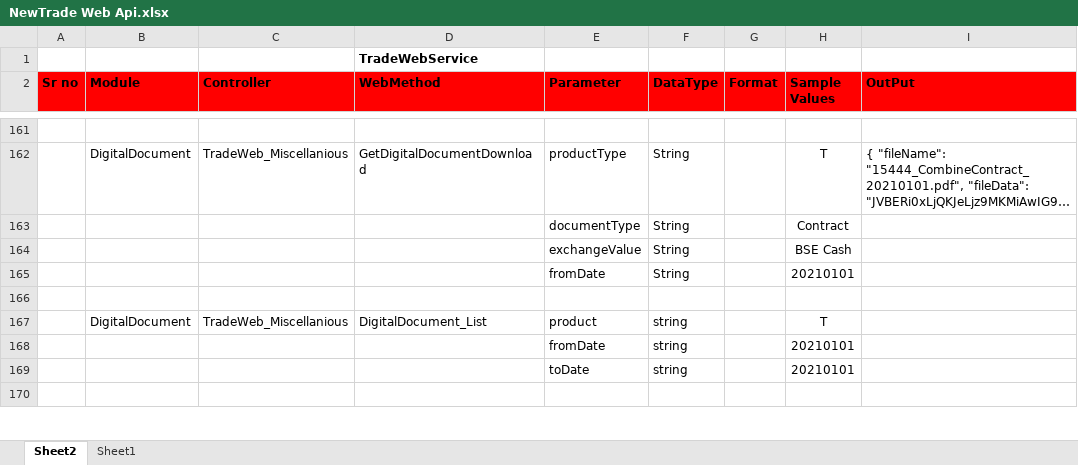
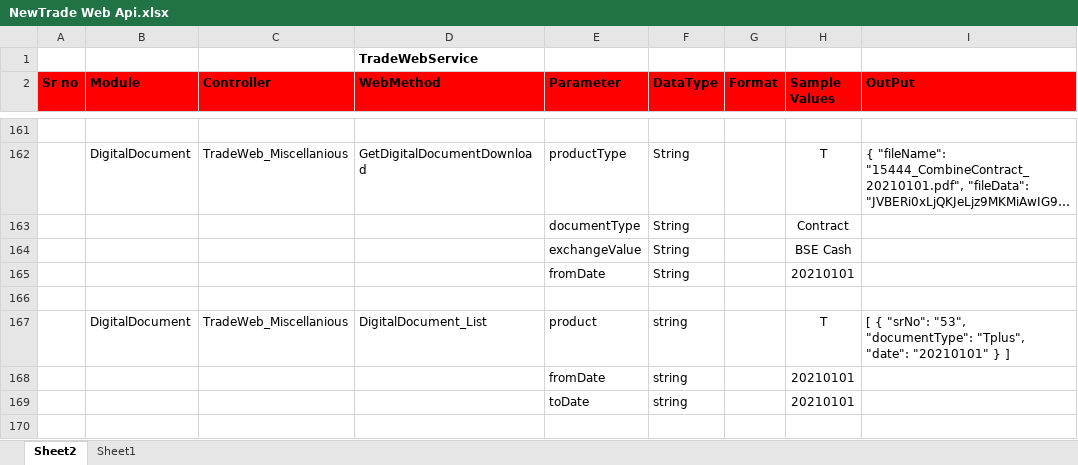
Before and after one commit to malkesh-m/NewTradeWebApi, an Excel workbook: Docs/NewTrade Web Api.xlsx, sheet Sheet2, drawn as a sheet; only a part is shown, gaps mark what is left out; long unchanged cells end in …; values as stored, in another font and other column widths than the file's, no borders; the diff covers the shown part only; the diff names each change by its address in the sheet, - before the commit and + after, or states it on an @@ line.

```diff
--- a/Docs/NewTrade Web Api.xlsx (sheet Sheet2)
+++ b/Docs/NewTrade Web Api.xlsx (sheet Sheet2)
-I167 (OutPut): (empty)
+I167 (OutPut): [ { "srNo": "53", "documentType": "Tplus", "date": "20210101" } ]
```
Also changed, not shown: 1 added row, 1 removed row and 1 edited cell elsewhere in this sheet, 3 other files.
